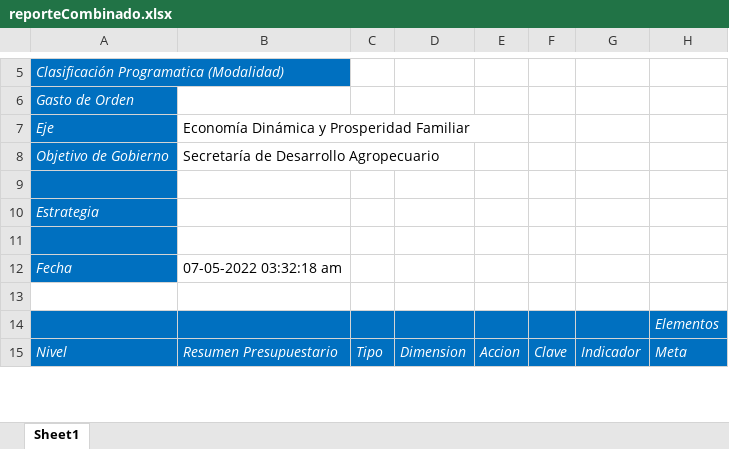
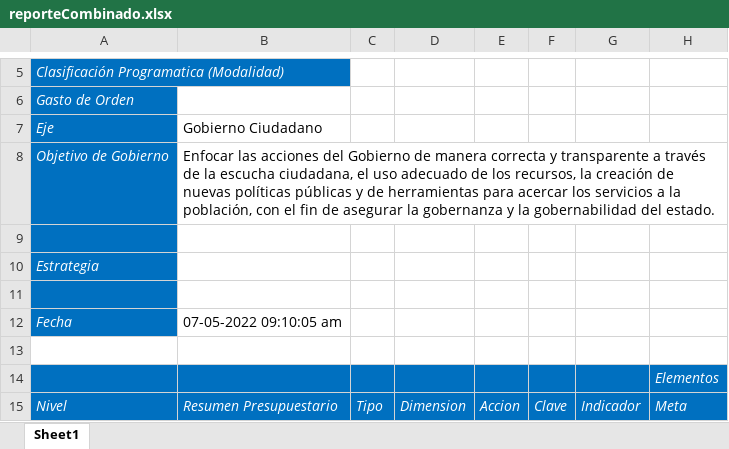
Before and after one commit to ManuelEuan/sigo, an Excel workbook: public/reportes/reporteCombinado.xlsx, sheet Sheet1, drawn as a sheet; only a part is shown, gaps mark what is left out; values as stored, in another font and other column widths than the file's, no borders; the diff covers the shown part only; the diff names each change by its address in the sheet, - before the commit and + after, or states it on an @@ line.

```diff
--- a/public/reportes/reporteCombinado.xlsx (sheet Sheet1)
+++ b/public/reportes/reporteCombinado.xlsx (sheet Sheet1)
-B7: Economía Dinámica y Prosperidad Familiar
+B7: Gobierno Ciudadano
-B8: Secretaría de Desarrollo Agropecuario
+B8: Enfocar las acciones del Gobierno de manera correcta y transparente a través de la escucha ciudadana, el uso adecuado de los recursos, la creación de nuevas políticas públicas y de herramientas para acercar los servicios a la población, con el fin de asegurar la gobernanza y la gobernabilidad del estado.
-B12: 07-05-2022 03:32:18 am
+B12: 07-05-2022 09:10:05 am
```
Also changed, not shown: 1 added row, 6 removed rows and 1 edited cell elsewhere in this sheet, 2 other files.
